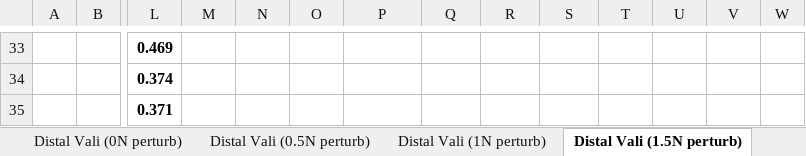
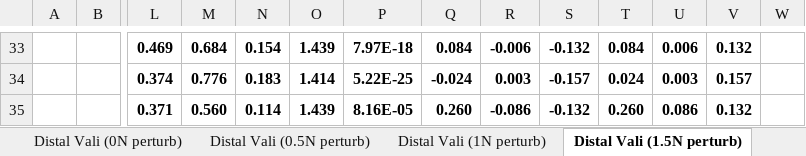
Before and after one commit to noahjones28/Bio-Inspired-Sensing, an Excel workbook: Raw Data/single force (10 trials)(perturbed)/Validation(1.5)(3tendon).xlsx, sheet Distal Vali (1.5N perturb), drawn as a sheet; only a part is shown, gaps mark what is left out; values as stored, in another font and other column widths than the file's, no borders; the diff covers the shown part only; the diff names each change by its address in the sheet, - before the commit and + after, or states it on an @@ line.

```diff
--- a/Raw Data/single force (10 trials)(perturbed)/Validation(1.5)(3tendon).xlsx (sheet Distal Vali (1.5N perturb))
+++ b/Raw Data/single force (10 trials)(perturbed)/Validation(1.5)(3tendon).xlsx (sheet Distal Vali (1.5N perturb))
-M33: (empty)
+M33: 0.684
-N33: (empty)
+N33: 0.154
-O33: (empty)
+O33: 1.439
-P33: (empty)
+P33: 7.97E-18
-Q33: (empty)
+Q33: 0.084
-R33: (empty)
+R33: -0.006
-S33: (empty)
+S33: -0.132
-T33: (empty)
+T33: 0.084
-U33: (empty)
+U33: 0.006
-V33: (empty)
+V33: 0.132
-M34: (empty)
+M34: 0.776
-N34: (empty)
+N34: 0.183
-O34: (empty)
+O34: 1.414
-P34: (empty)
+P34: 5.22E-25
-Q34: (empty)
+Q34: -0.024
-R34: (empty)
+R34: 0.003
-S34: (empty)
+S34: -0.157
-T34: (empty)
+T34: 0.024
-U34: (empty)
+U34: 0.003
-V34: (empty)
+V34: 0.157
-M35: (empty)
+M35: 0.560
-N35: (empty)
+N35: 0.114
-O35: (empty)
+O35: 1.439
-P35: (empty)
+P35: 8.16E-05
-Q35: (empty)
+Q35: 0.260
-R35: (empty)
+R35: -0.086
-S35: (empty)
+S35: -0.132
-T35: (empty)
+T35: 0.260
-U35: (empty)
+U35: 0.086
-V35: (empty)
+V35: 0.132
```
Also changed, not shown: 9 added rows, 9 removed rows, 89 edited cells, cell formats and merged cells elsewhere in this sheet, Raw Data/single force (10 trials)(perturbed)/Validation(1.7to1.25)(3tendon).xlsx, testdata.xlsx, 21 other files.
